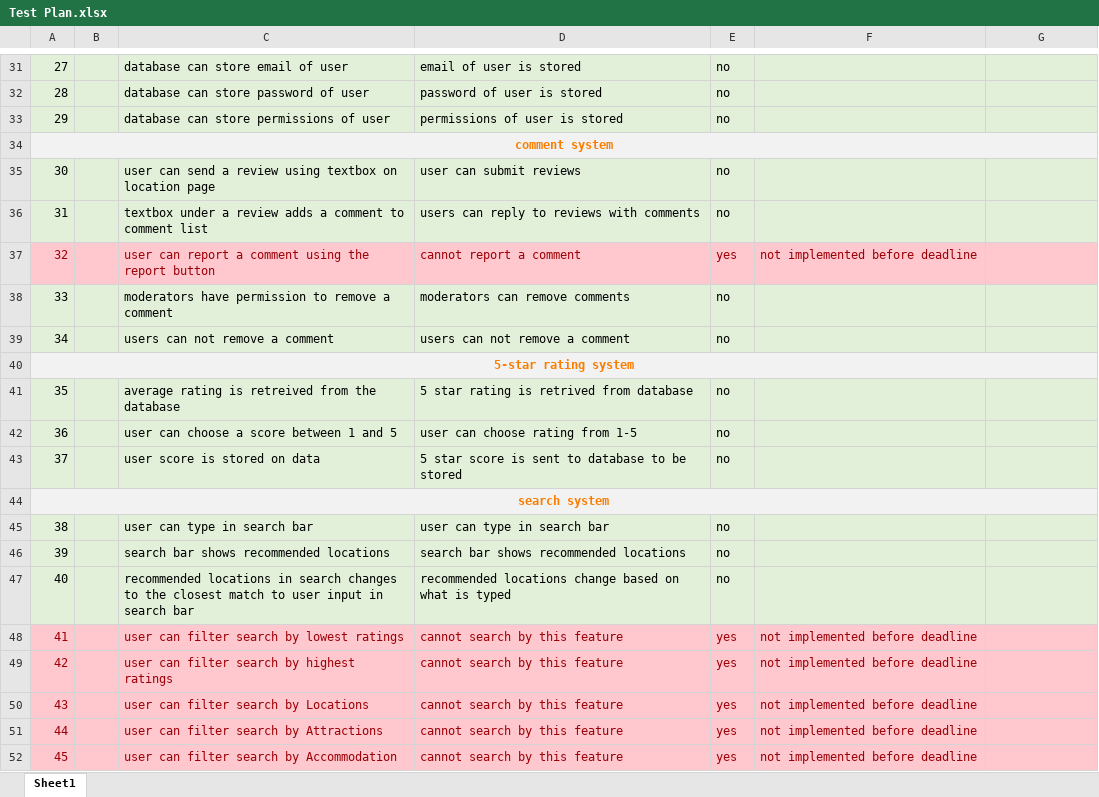
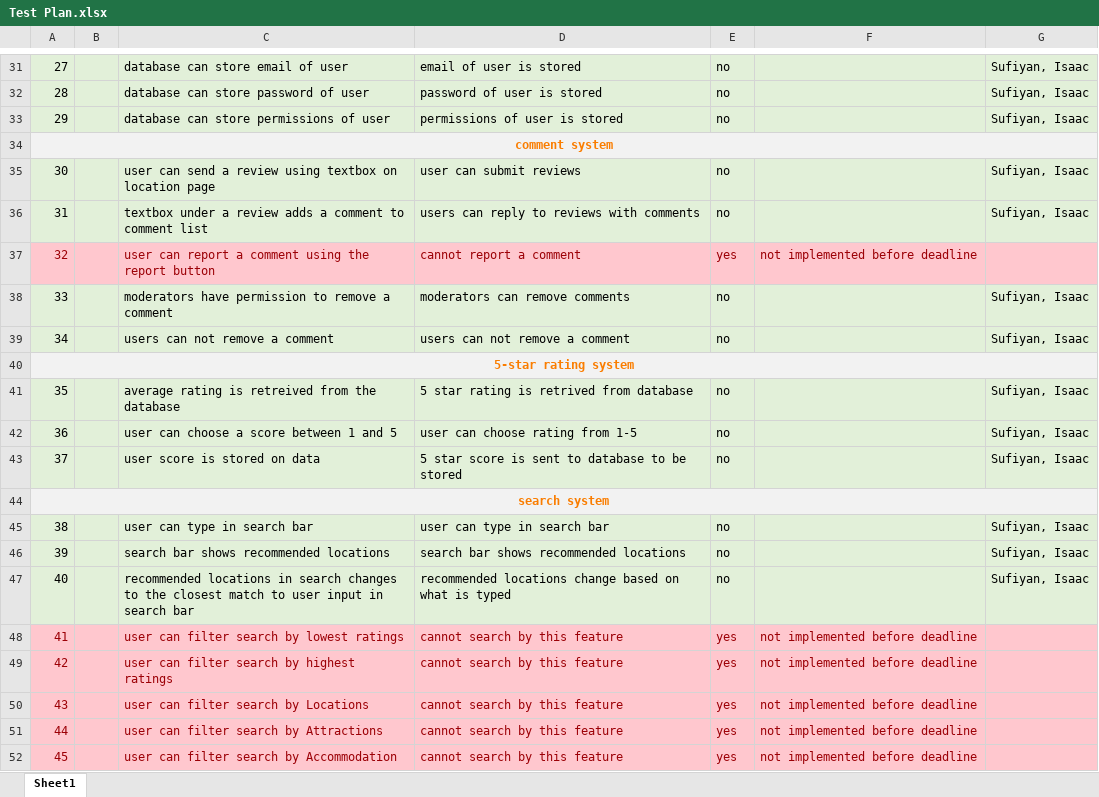
Before and after one commit to IsaacdmDunn/Software-Engineering-Principles, an Excel workbook: Test Plan.xlsx, sheet Sheet1, drawn as a sheet; only a part is shown, gaps mark what is left out; values as stored, in another font and other column widths than the file's, no borders; the diff covers the shown part only; the diff names each change by its address in the sheet, - before the commit and + after, or states it on an @@ line.

```diff
--- a/Test Plan.xlsx (sheet Sheet1)
+++ b/Test Plan.xlsx (sheet Sheet1)
-G31:G33: (empty)
+G31:G33: Sufiyan, Isaac
-G35:G36: (empty)
+G35:G36: Sufiyan, Isaac
-G38:G39: (empty)
+G38:G39: Sufiyan, Isaac
-G41:G43: (empty)
+G41:G43: Sufiyan, Isaac
-G45:G47: (empty)
+G45:G47: Sufiyan, Isaac
```
Also changed, not shown: 24 edited cells elsewhere in this sheet.
